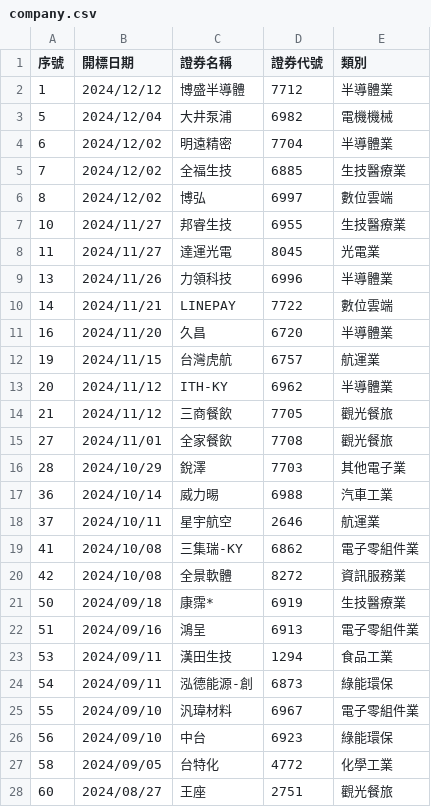
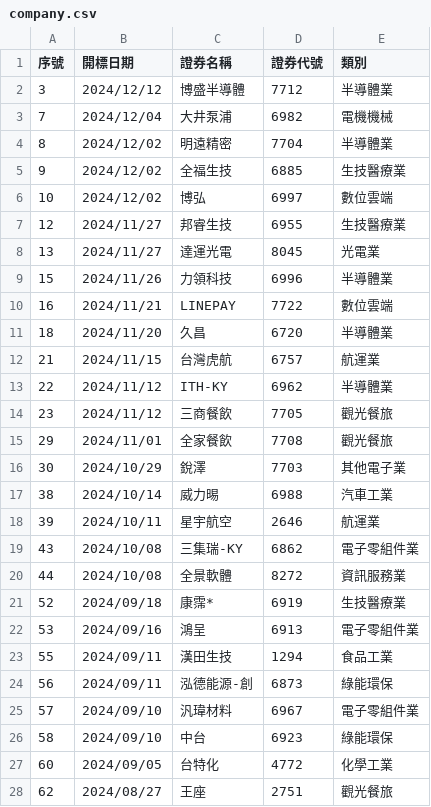
Before and after one commit to wenchiehlee/twstock, a CSV file: company.csv, drawn as a sheet; only a part is shown; the diff covers the shown part only.

```diff
--- a/company.csv
+++ b/company.csv
@@ -1,28 +1,28 @@
 序號,開標日期,證券名稱,證券代號,類別
-1,2024/12/12,博盛半導體,7712,半導體業
-5,2024/12/04,大井泵浦,6982,電機機械
-6,2024/12/02,明遠精密,7704,半導體業
-7,2024/12/02,全福生技,6885,生技醫療業
-8,2024/12/02,博弘,6997,數位雲端
-10,2024/11/27,邦睿生技,6955,生技醫療業
-11,2024/11/27,達運光電,8045,光電業
-13,2024/11/26,力領科技,6996,半導體業
-14,2024/11/21,LINEPAY,7722,數位雲端
-16,2024/11/20,久昌,6720,半導體業
-19,2024/11/15,台灣虎航,6757,航運業
-20,2024/11/12,ITH-KY,6962,半導體業
-21,2024/11/12,三商餐飲,7705,觀光餐旅
-27,2024/11/01,全家餐飲,7708,觀光餐旅
-28,2024/10/29,銳澤,7703,其他電子業
-36,2024/10/14,威力晹,6988,汽車工業
-37,2024/10/11,星宇航空,2646,航運業
-41,2024/10/08,三集瑞-KY,6862,電子零組件業
-42,2024/10/08,全景軟體,8272,資訊服務業
-50,2024/09/18,康霈*,6919,生技醫療業
-51,2024/09/16,鴻呈,6913,電子零組件業
-53,2024/09/11,漢田生技,1294,食品工業
-54,2024/09/11,泓德能源-創,6873,綠能環保
-55,2024/09/10,汎瑋材料,6967,電子零組件業
-56,2024/09/10,中台,6923,綠能環保
-58,2024/09/05,台特化,4772,化學工業
-60,2024/08/27,王座,2751,觀光餐旅
+3,2024/12/12,博盛半導體,7712,半導體業
+7,2024/12/04,大井泵浦,6982,電機機械
+8,2024/12/02,明遠精密,7704,半導體業
+9,2024/12/02,全福生技,6885,生技醫療業
+10,2024/12/02,博弘,6997,數位雲端
+12,2024/11/27,邦睿生技,6955,生技醫療業
+13,2024/11/27,達運光電,8045,光電業
+15,2024/11/26,力領科技,6996,半導體業
+16,2024/11/21,LINEPAY,7722,數位雲端
+18,2024/11/20,久昌,6720,半導體業
+21,2024/11/15,台灣虎航,6757,航運業
+22,2024/11/12,ITH-KY,6962,半導體業
+23,2024/11/12,三商餐飲,7705,觀光餐旅
+29,2024/11/01,全家餐飲,7708,觀光餐旅
+30,2024/10/29,銳澤,7703,其他電子業
+38,2024/10/14,威力晹,6988,汽車工業
+39,2024/10/11,星宇航空,2646,航運業
+43,2024/10/08,三集瑞-KY,6862,電子零組件業
+44,2024/10/08,全景軟體,8272,資訊服務業
+52,2024/09/18,康霈*,6919,生技醫療業
+53,2024/09/16,鴻呈,6913,電子零組件業
+55,2024/09/11,漢田生技,1294,食品工業
+56,2024/09/11,泓德能源-創,6873,綠能環保
+57,2024/09/10,汎瑋材料,6967,電子零組件業
+58,2024/09/10,中台,6923,綠能環保
+60,2024/09/05,台特化,4772,化學工業
+62,2024/08/27,王座,2751,觀光餐旅
```
Also changed, not shown: 38 edited cells elsewhere in this file.
